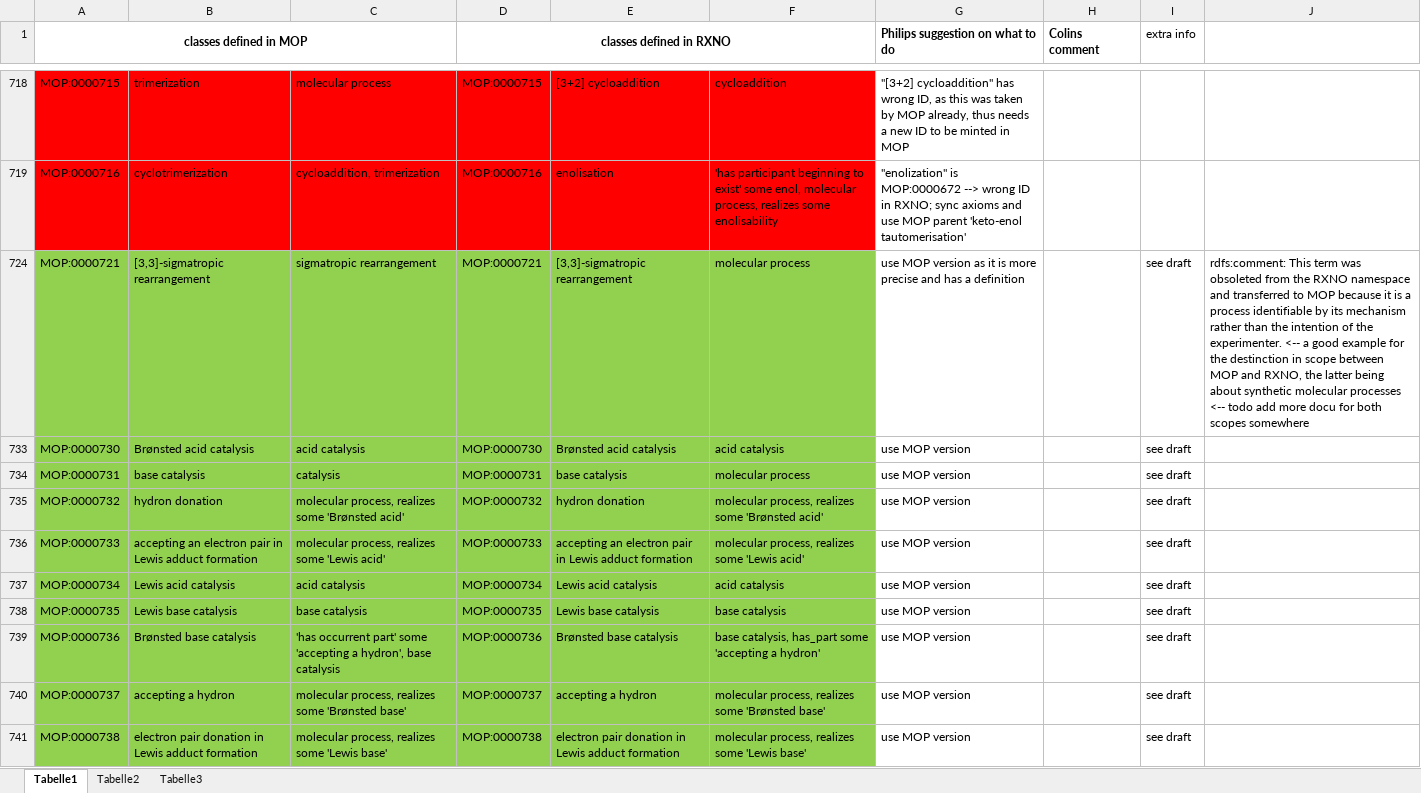
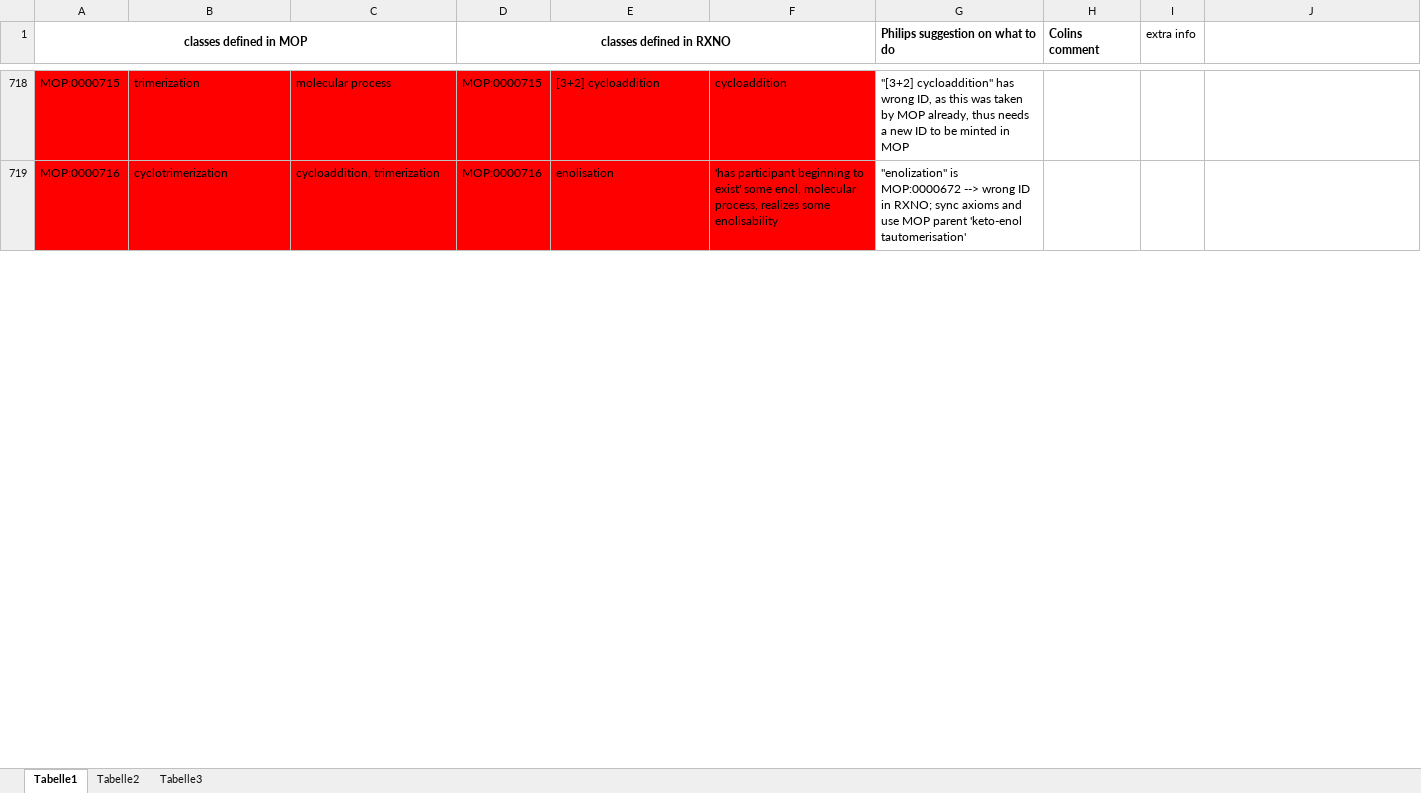
Before and after one commit to rsc-ontologies/rxno, an Excel workbook: MOP_vs_RXNO.xlsx, sheet Tabelle1, drawn as a sheet; only a part is shown, gaps mark what is left out; values as stored, in another font and other column widths than the file's, no borders; the diff covers the shown part only; the diff names each change by its address in the sheet, - before the commit and + after, or states it on an @@ line.

Commit message:
delete MOP_0002411 from rxno
can be deleted as is in RXNO, as sublcassOf axiom is already provided in MOP for the superclass

```diff
--- a/MOP_vs_RXNO.xlsx (sheet Tabelle1)
+++ b/MOP_vs_RXNO.xlsx (sheet Tabelle1)
@@ row 724 hidden: MOP:0000721 | [3,3]-sigmatropic rearrangement | sigmatropic rearrangement | MOP:0000721 | [3,3]-sigmatropic rearrangement | molecular process | use MOP version as it is more precise and has a definition |  | see draft | rdfs:comment: This term was obsoleted from the RXNO namespace and transferred to MOP because it is a process identifiable by its mechanism rather than the intention of the experimenter. <-- a good example for the destinction in scope between MOP and RXNO, the latter being about synthetic molecular processes <-- todo add more docu for both scopes somewhere @@
@@ row 733 hidden: MOP:0000730 | Brønsted acid catalysis | acid catalysis | MOP:0000730 | Brønsted acid catalysis | acid catalysis | use MOP version |  | see draft @@
@@ row 734 hidden: MOP:0000731 | base catalysis | catalysis | MOP:0000731 | base catalysis | molecular process | use MOP version |  | see draft @@
@@ row 735 hidden: MOP:0000732 | hydron donation | molecular process, realizes some 'Brønsted acid' | MOP:0000732 | hydron donation | molecular process, realizes some 'Brønsted acid' | use MOP version |  | see draft @@
@@ row 736 hidden: MOP:0000733 | accepting an electron pair in Lewis adduct formation | molecular process, realizes some 'Lewis acid' | MOP:0000733 | accepting an electron pair in Lewis adduct formation | molecular process, realizes some 'Lewis acid' | use MOP version |  | see draft @@
@@ row 737 hidden: MOP:0000734 | Lewis acid catalysis | acid catalysis | MOP:0000734 | Lewis acid catalysis | acid catalysis | use MOP version |  | see draft @@
@@ row 738 hidden: MOP:0000735 | Lewis base catalysis | base catalysis | MOP:0000735 | Lewis base catalysis | base catalysis | use MOP version |  | see draft @@
@@ row 739 hidden: MOP:0000736 | Brønsted base catalysis | 'has occurrent part' some 'accepting a hydron', base catalysis | MOP:0000736 | Brønsted base catalysis | base catalysis, has_part some 'accepting a hydron' | use MOP version |  | see draft @@
@@ row 740 hidden: MOP:0000737 | accepting a hydron | molecular process, realizes some 'Brønsted base' | MOP:0000737 | accepting a hydron | molecular process, realizes some 'Brønsted base' | use MOP version |  | see draft @@
@@ row 741 hidden: MOP:0000738 | electron pair donation in Lewis adduct formation | molecular process, realizes some 'Lewis base' | MOP:0000738 | electron pair donation in Lewis adduct formation | molecular process, realizes some 'Lewis base' | use MOP version |  | see draft @@
```
Also changed, not shown: 13 removed rows, 55 hidden or unhidden rows and 1 edited cell elsewhere in this sheet, hidden cells, 1 other file.
